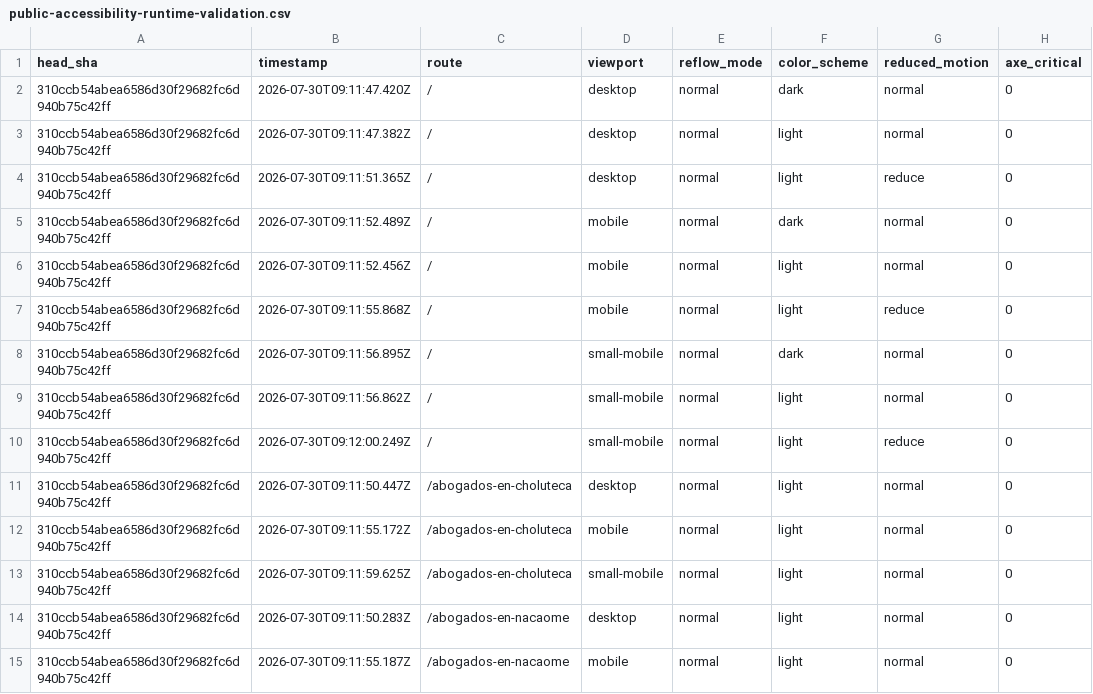
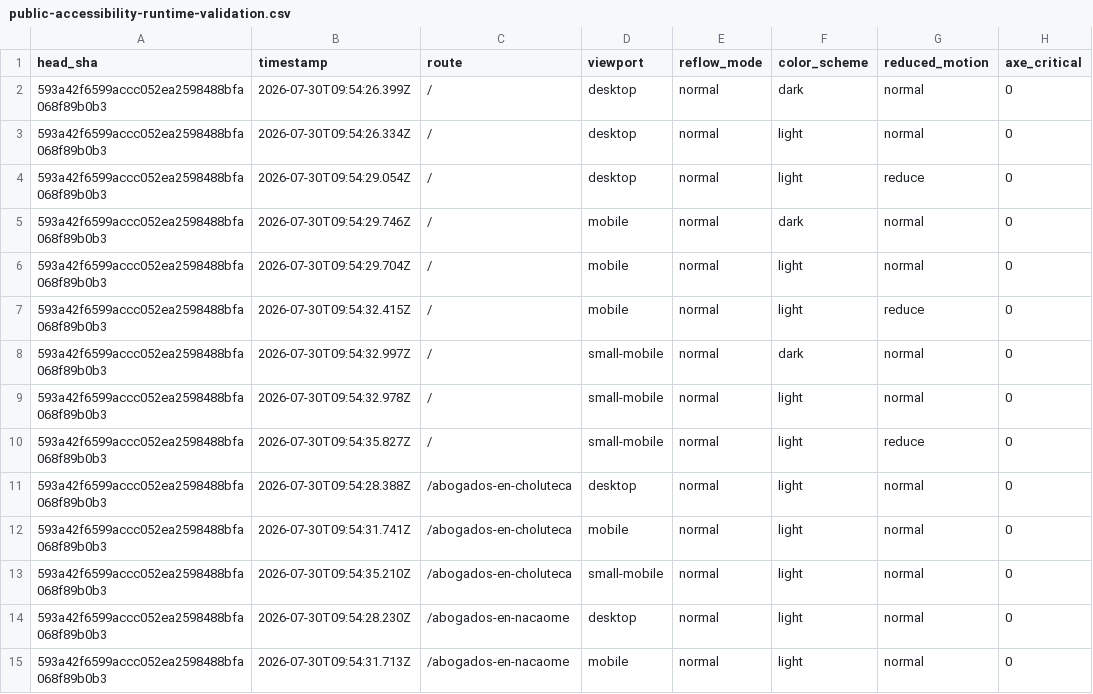
Before and after one commit to Fonsi44/Calculo-de-Penas, a CSV file: docs/audits/current/public-accessibility-runtime-validation.csv, drawn as a sheet; only a part is shown; the diff covers the shown part only; the diff names each change by its address in the sheet, - before the commit and + after, or states it on an @@ line.

Commit message:
docs(release): refresh a11y and sanitization evidence to final HEAD
Regenera la evidencia de runtime sobre el HEAD final (593a42f6) tras el
Bloque B y la corrección de deuda knip:

- public-accessibility-runtime-validation.csv: head_sha=593a42f6,
  67 tests E2E PASS, 13 rutas, axe_critical=0, axe_serious=0,
  color_contrast=0, keyboard/escape/focus/aria=0 fallos.
- blog-html-sanitization-audit.csv: re-auditoría de HTML activo sobre
  el sanitizer que ahora separa SOURCE_BLOG_TAGS/RENDERED_BLOG_TAGS.

Mantiene el contrato §14: tested_code_sha coincide con el HEAD subido.

```diff
--- a/docs/audits/current/public-accessibility-runtime-validation.csv
+++ b/docs/audits/current/public-accessibility-runtime-validation.csv
-A2:A15 (head_sha): 310ccb54abea6586d30f29682fc6d940b75c42ff
+A2:A15 (head_sha): 593a42f6599accc052ea2598488bfa068f89b0b3
-B2 (timestamp): 2026-07-30T09:11:47.420Z
+B2 (timestamp): 2026-07-30T09:54:26.399Z
-B3 (timestamp): 2026-07-30T09:11:47.382Z
+B3 (timestamp): 2026-07-30T09:54:26.334Z
-B4 (timestamp): 2026-07-30T09:11:51.365Z
+B4 (timestamp): 2026-07-30T09:54:29.054Z
-B5 (timestamp): 2026-07-30T09:11:52.489Z
+B5 (timestamp): 2026-07-30T09:54:29.746Z
-B6 (timestamp): 2026-07-30T09:11:52.456Z
+B6 (timestamp): 2026-07-30T09:54:29.704Z
-B7 (timestamp): 2026-07-30T09:11:55.868Z
+B7 (timestamp): 2026-07-30T09:54:32.415Z
-B8 (timestamp): 2026-07-30T09:11:56.895Z
+B8 (timestamp): 2026-07-30T09:54:32.997Z
-B9 (timestamp): 2026-07-30T09:11:56.862Z
+B9 (timestamp): 2026-07-30T09:54:32.978Z
-B10 (timestamp): 2026-07-30T09:12:00.249Z
+B10 (timestamp): 2026-07-30T09:54:35.827Z
-B11 (timestamp): 2026-07-30T09:11:50.447Z
+B11 (timestamp): 2026-07-30T09:54:28.388Z
-B12 (timestamp): 2026-07-30T09:11:55.172Z
+B12 (timestamp): 2026-07-30T09:54:31.741Z
-B13 (timestamp): 2026-07-30T09:11:59.625Z
+B13 (timestamp): 2026-07-30T09:54:35.210Z
-B14 (timestamp): 2026-07-30T09:11:50.283Z
+B14 (timestamp): 2026-07-30T09:54:28.230Z
-B15 (timestamp): 2026-07-30T09:11:55.187Z
+B15 (timestamp): 2026-07-30T09:54:31.713Z
```
Also changed, not shown: 92 edited cells elsewhere in this file, docs/security/blog-html-sanitization-audit.csv.
